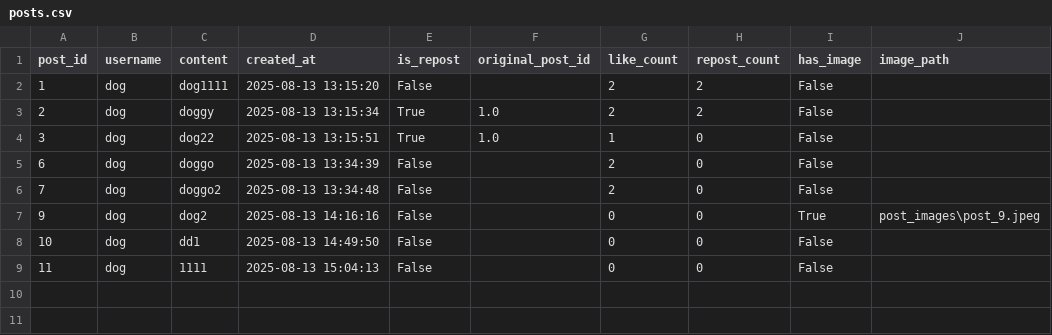
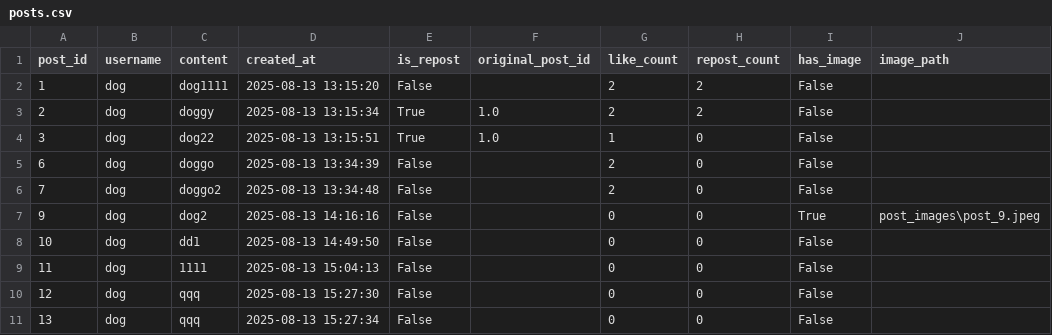
Before and after one commit to W-A-S-A-N-S/my_social_feed, a CSV file: posts.csv, drawn as a sheet; the diff names each change by its address in the sheet, - before the commit and + after, or states it on an @@ line.

```diff
--- a/posts.csv
+++ b/posts.csv
+row 10: 12 | dog | qqq | 2025-08-13 15:27:30 | False |  | 0 | 0 | False
+row 11: 13 | dog | qqq | 2025-08-13 15:27:34 | False |  | 0 | 0 | False
```
Also changed, not shown: 1 other file.
